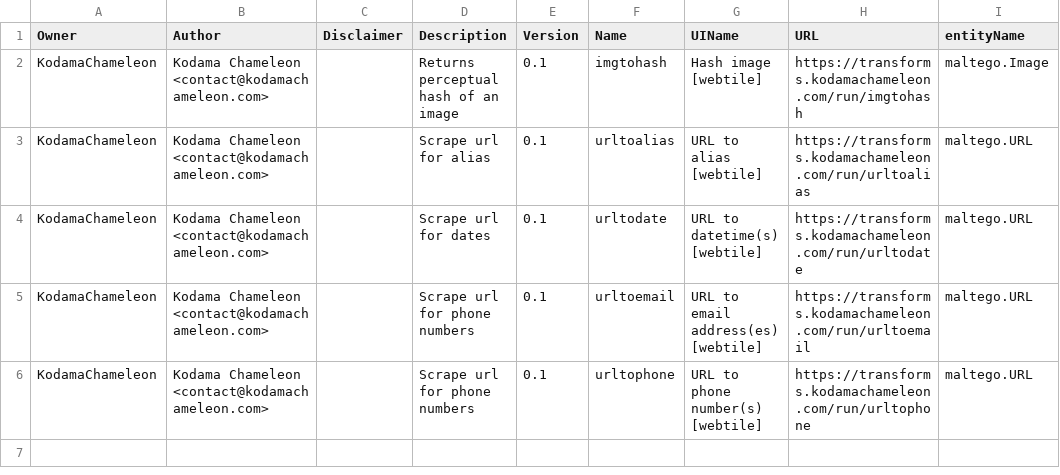
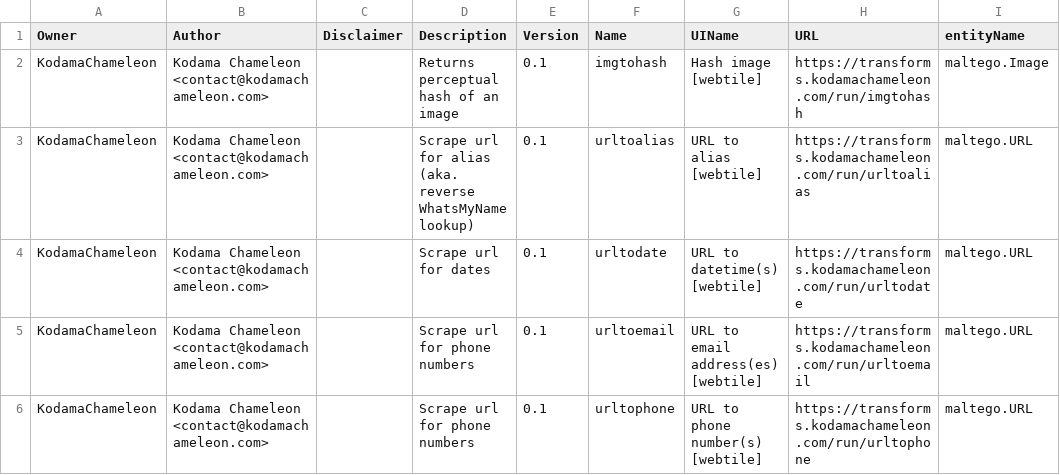
Before and after one commit to kodamaChameleon/webtile-maltego, a CSV file: transforms.csv, drawn as a sheet; only a part is shown; the diff names each change by its address in the sheet, - before the commit and + after, or states it on an @@ line.

```diff
--- a/transforms.csv
+++ b/transforms.csv
-D3 (Description): Scrape url for alias
+D3 (Description): Scrape url for alias (aka. reverse WhatsMyName lookup)
```
Also changed, not shown: 1 other file.
